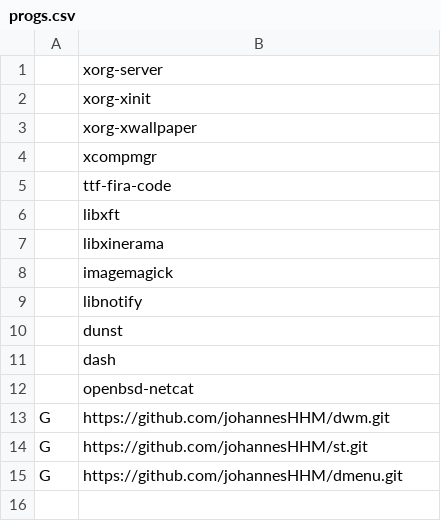
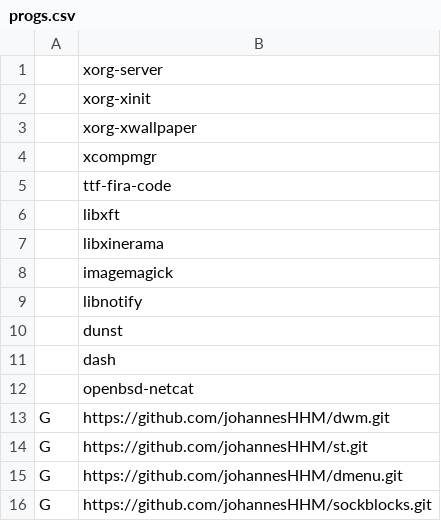
Before and after one commit to johannesHHM/snar, a CSV file: progs.csv, drawn as a sheet.

Commit message:
added sockblocks

```diff
--- a/progs.csv
+++ b/progs.csv
@@ -15 +15,2 @@ G,https://github.com/johannesHHM/st.git
 G,https://github.com/johannesHHM/dmenu.git
+G,https://github.com/johannesHHM/sockblocks.git
```
